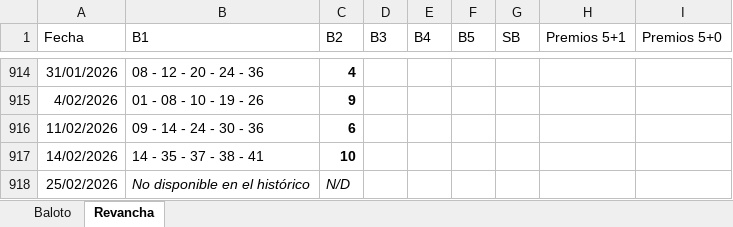
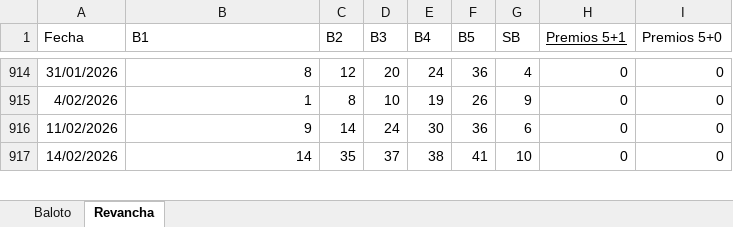
Before and after one commit to FIGARO79/GanaBaloto, an Excel workbook: baloto.xlsx, sheet Revancha, drawn as a sheet; only a part is shown, gaps mark what is left out; values as stored, in another font and other column widths than the file's, no borders; charts and pictures and table styles not drawn; removed rows and columns are numbered as before the commit, all else as after; the diff covers the shown part only; the diff names each change by its address in the sheet, - before the commit and + after, or states it on an @@ line.

```diff
--- a/baloto.xlsx (sheet Revancha)
+++ b/baloto.xlsx (sheet Revancha)
-H1 underline: off
+H1 underline: on
-B914 (B1): 08 - 12 - 20 - 24 - 36
+B914 (B1): 8
-C914:C917 bold: on
+C914:C917 bold: off
-C914 (B2): 4
+C914 (B2): 12
-D914 (B3): (empty)
+D914 (B3): 20
-E914 (B4): (empty)
+E914 (B4): 24
-F914 (B5): (empty)
+F914 (B5): 36
-G914 (SB): (empty)
+G914 (SB): 4
-H914:H917 (Premios 5+1): (empty)
+H914:H917 (Premios 5+1): 0
-I914:I917 (Premios 5+0): (empty)
+I914:I917 (Premios 5+0): 0
-B915 (B1): 01 - 08 - 10 - 19 - 26
+B915 (B1): 1
-C915 (B2): 9
+C915 (B2): 8
-D915 (B3): (empty)
+D915 (B3): 10
-E915 (B4): (empty)
+E915 (B4): 19
-F915 (B5): (empty)
+F915 (B5): 26
-G915 (SB): (empty)
+G915 (SB): 9
-B916 (B1): 09 - 14 - 24 - 30 - 36
+B916 (B1): 9
-C916 (B2): 6
+C916 (B2): 14
-D916 (B3): (empty)
+D916 (B3): 24
-E916 (B4): (empty)
+E916 (B4): 30
-F916 (B5): (empty)
+F916 (B5): 36
-G916 (SB): (empty)
+G916 (SB): 6
-B917 (B1): 14 - 35 - 37 - 38 - 41
+B917 (B1): 14
-C917 (B2): 10
+C917 (B2): 35
-D917 (B3): (empty)
+D917 (B3): 37
-E917 (B4): (empty)
+E917 (B4): 38
-F917 (B5): (empty)
+F917 (B5): 41
-G917 (SB): (empty)
+G917 (SB): 10
-row 918: 25/02/2026 | No disponible en el histórico | N/D
```
Also changed, not shown: 18 added rows, 57 edited cells and cell formats elsewhere in this sheet, sheet Baloto, charts or pictures, 3 other files.
